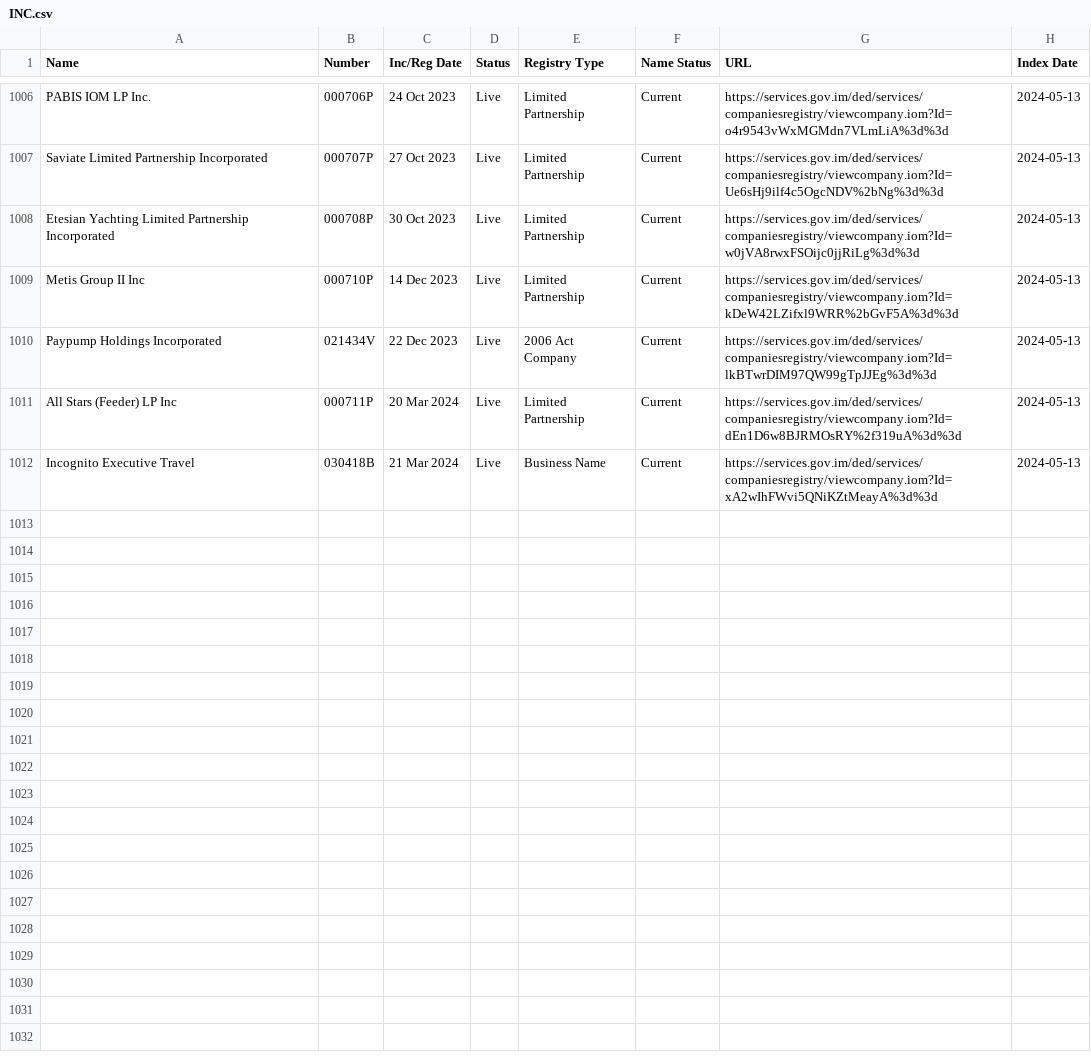
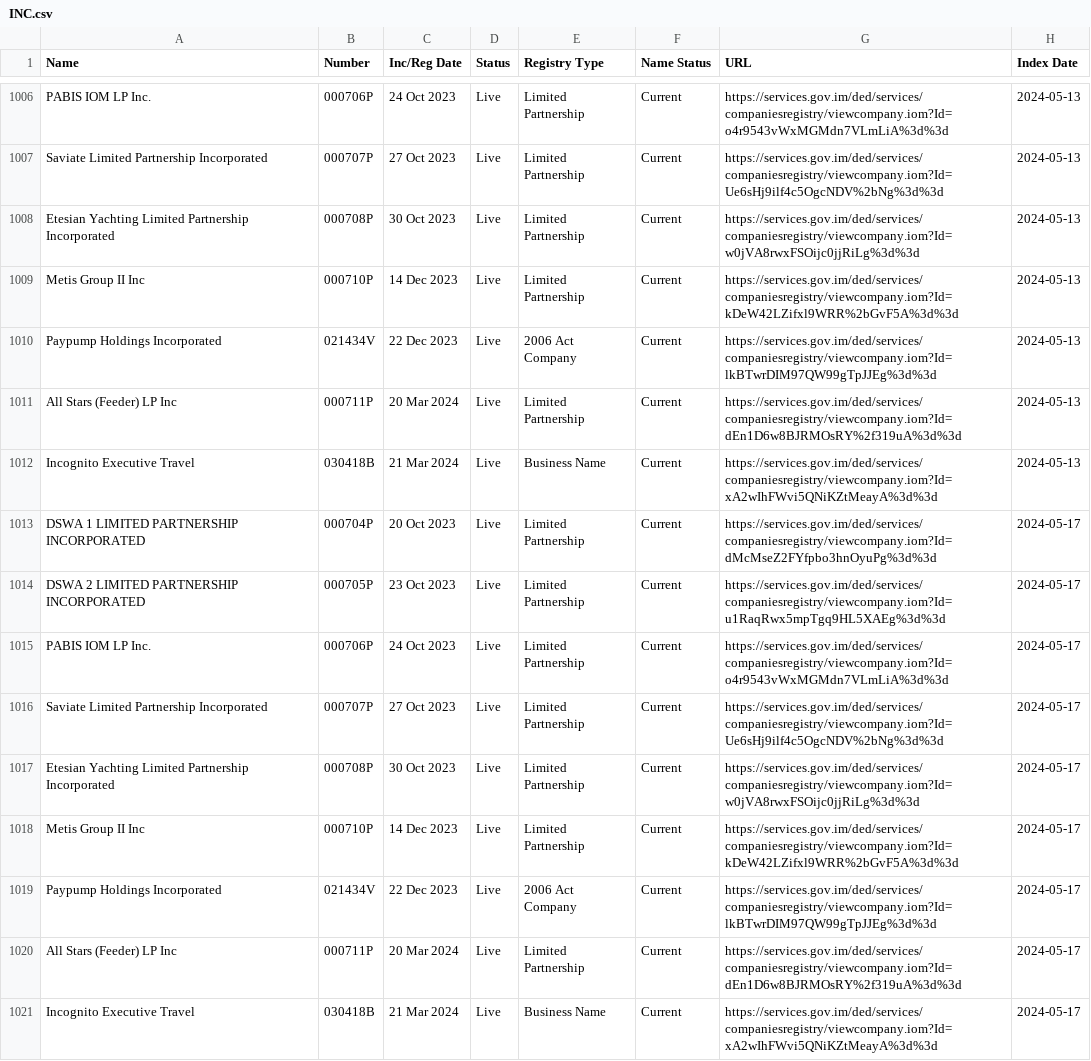
Before and after one commit to dankarran/isleofman-opendata, a CSV file: data/gov.im/companies/sources/search/names/INC.csv, drawn as a sheet; only a part is shown, gaps mark what is left out; the diff names each change by its address in the sheet, - before the commit and + after, or states it on an @@ line.

```diff
--- a/data/gov.im/companies/sources/search/names/INC.csv
+++ b/data/gov.im/companies/sources/search/names/INC.csv
+row 1013: DSWA 1 LIMITED PARTNERSHIP INCORPORATED | 000704P | 20 Oct 2023 | Live | Limited Partnership | Current | https://services.gov.im/ded/services/companiesregistry/viewcompany.iom?Id=dMcMseZ2FYfpbo3hnOyuPg%3d%3d | 2024-05-17
+row 1014: DSWA 2 LIMITED PARTNERSHIP INCORPORATED | 000705P | 23 Oct 2023 | Live | Limited Partnership | Current | https://services.gov.im/ded/services/companiesregistry/viewcompany.iom?Id=u1RaqRwx5mpTgq9HL5XAEg%3d%3d | 2024-05-17
+row 1015: PABIS IOM LP Inc. | 000706P | 24 Oct 2023 | Live | Limited Partnership | Current | https://services.gov.im/ded/services/companiesregistry/viewcompany.iom?Id=o4r9543vWxMGMdn7VLmLiA%3d%3d | 2024-05-17
+row 1016: Saviate Limited Partnership Incorporated | 000707P | 27 Oct 2023 | Live | Limited Partnership | Current | https://services.gov.im/ded/services/companiesregistry/viewcompany.iom?Id=Ue6sHj9ilf4c5OgcNDV%2bNg%3d%3d | 2024-05-17
+row 1017: Etesian Yachting Limited Partnership Incorporated | 000708P | 30 Oct 2023 | Live | Limited Partnership | Current | https://services.gov.im/ded/services/companiesregistry/viewcompany.iom?Id=w0jVA8rwxFSOijc0jjRiLg%3d%3d | 2024-05-17
+row 1018: Metis Group II Inc | 000710P | 14 Dec 2023 | Live | Limited Partnership | Current | https://services.gov.im/ded/services/companiesregistry/viewcompany.iom?Id=kDeW42LZifxl9WRR%2bGvF5A%3d%3d | 2024-05-17
+row 1019: Paypump Holdings Incorporated | 021434V | 22 Dec 2023 | Live | 2006 Act Company | Current | https://services.gov.im/ded/services/companiesregistry/viewcompany.iom?Id=lkBTwrDIM97QW99gTpJJEg%3d%3d | 2024-05-17
+row 1020: All Stars (Feeder) LP Inc | 000711P | 20 Mar 2024 | Live | Limited Partnership | Current | https://services.gov.im/ded/services/companiesregistry/viewcompany.iom?Id=dEn1D6w8BJRMOsRY%2f319uA%3d%3d | 2024-05-17
+row 1021: Incognito Executive Travel | 030418B | 21 Mar 2024 | Live | Business Name | Current | https://services.gov.im/ded/services/companiesregistry/viewcompany.iom?Id=xA2wIhFWvi5QNiKZtMeayA%3d%3d | 2024-05-17
```
Also changed, not shown: data/gov.im/companies/sources/search/names/CORP.csv, data/gov.im/companies/sources/search/names/PARTNER.csv, 42 other files.
